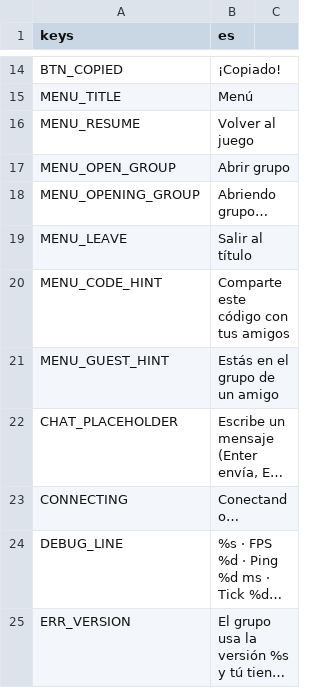
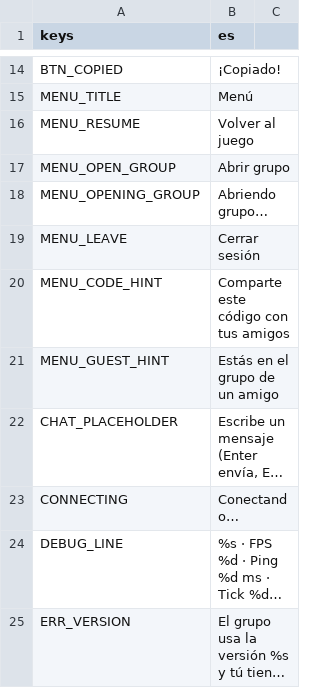
Before and after one commit to CabadaAndres11/thalandor-online-3d, a CSV file: data/texts/textos.csv, drawn as a sheet; only a part is shown, gaps mark what is left out; long unchanged cells end in ….

```diff
--- a/data/texts/textos.csv
+++ b/data/texts/textos.csv
@@ -18,3 +18,3 @@ MENU_OPEN_GROUP,Abrir grupo
 MENU_OPENING_GROUP,Abriendo grupo…
-MENU_LEAVE,Salir al título
+MENU_LEAVE,Cerrar sesión
 MENU_CODE_HINT,Comparte este código con tus amigos
```
Also changed, not shown: 6 other files.
